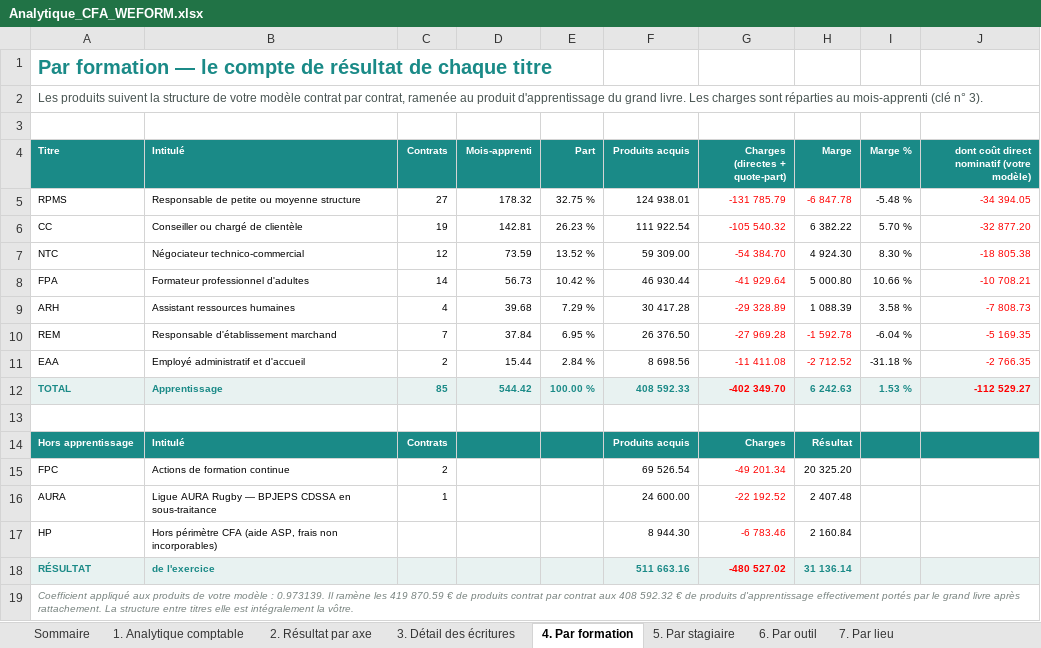
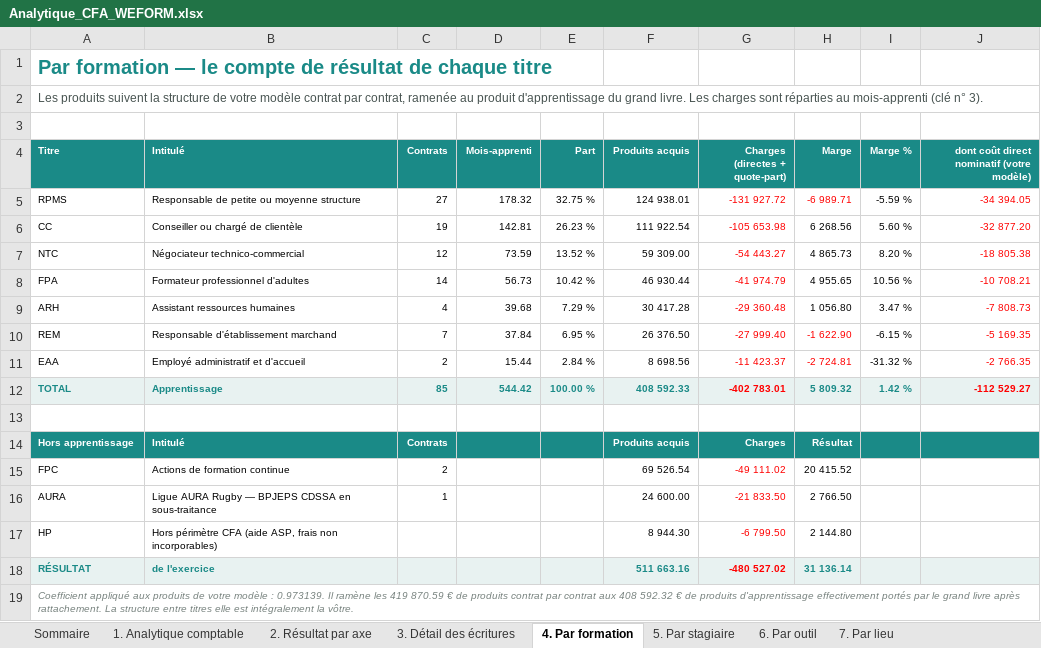
Before and after one commit to Antho01580/APPLI, an Excel workbook: dossier-cfa/livrables/Analytique_CFA_WEFORM.xlsx, sheet 4. Par formation, drawn as a sheet; values as stored, in another font and other column widths than the file's, no borders; the diff names each change by its address in the sheet, - before the commit and + after, or states it on an @@ line.

```diff
--- a/dossier-cfa/livrables/Analytique_CFA_WEFORM.xlsx (sheet 4. Par formation)
+++ b/dossier-cfa/livrables/Analytique_CFA_WEFORM.xlsx (sheet 4. Par formation)
-G5 (Charges (directes + quote-part)): -131 785.79
+G5 (Charges (directes + quote-part)): -131 927.72
-H5 (Marge): -6 847.78
+H5 (Marge): -6 989.71
-I5 (Marge %): -5.48 %
+I5 (Marge %): -5.59 %
-G6 (Charges (directes + quote-part)): -105 540.32
+G6 (Charges (directes + quote-part)): -105 653.98
-H6 (Marge): 6 382.22
+H6 (Marge): 6 268.56
-I6 (Marge %): 5.70 %
+I6 (Marge %): 5.60 %
-G7 (Charges (directes + quote-part)): -54 384.70
+G7 (Charges (directes + quote-part)): -54 443.27
-H7 (Marge): 4 924.30
+H7 (Marge): 4 865.73
-I7 (Marge %): 8.30 %
+I7 (Marge %): 8.20 %
-G8 (Charges (directes + quote-part)): -41 929.64
+G8 (Charges (directes + quote-part)): -41 974.79
-H8 (Marge): 5 000.80
+H8 (Marge): 4 955.65
-I8 (Marge %): 10.66 %
+I8 (Marge %): 10.56 %
-G9 (Charges (directes + quote-part)): -29 328.89
+G9 (Charges (directes + quote-part)): -29 360.48
-H9 (Marge): 1 088.39
+H9 (Marge): 1 056.80
-I9 (Marge %): 3.58 %
+I9 (Marge %): 3.47 %
-G10 (Charges (directes + quote-part)): -27 969.28
+G10 (Charges (directes + quote-part)): -27 999.40
-H10 (Marge): -1 592.78
+H10 (Marge): -1 622.90
-I10 (Marge %): -6.04 %
+I10 (Marge %): -6.15 %
-G11 (Charges (directes + quote-part)): -11 411.08
+G11 (Charges (directes + quote-part)): -11 423.37
-H11 (Marge): -2 712.52
+H11 (Marge): -2 724.81
-I11 (Marge %): -31.18 %
+I11 (Marge %): -31.32 %
-G12 (Charges (directes + quote-part)): -402 349.70
+G12 (Charges (directes + quote-part)): -402 783.01
-H12 (Marge): 6 242.63
+H12 (Marge): 5 809.32
-I12 (Marge %): 1.53 %
+I12 (Marge %): 1.42 %
-G15 (Charges (directes + quote-part)): -49 201.34
+G15 (Charges (directes + quote-part)): -49 111.02
-H15 (Marge): 20 325.20
+H15 (Marge): 20 415.52
-G16 (Charges (directes + quote-part)): -22 192.52
+G16 (Charges (directes + quote-part)): -21 833.50
-H16 (Marge): 2 407.48
+H16 (Marge): 2 766.50
-G17 (Charges (directes + quote-part)): -6 783.46
+G17 (Charges (directes + quote-part)): -6 799.50
-H17 (Marge): 2 160.84
+H17 (Marge): 2 144.80
```
Also changed, not shown: sheet 5. Par stagiaire, sheet 3. Détail des écritures, sheet 1. Analytique comptable, sheet 6. Par outil, sheet 12. Correspondance des comptes, sheet 8. Matériel pédagogique, 3 more sheets, other sheet tabs, 19 other files.
